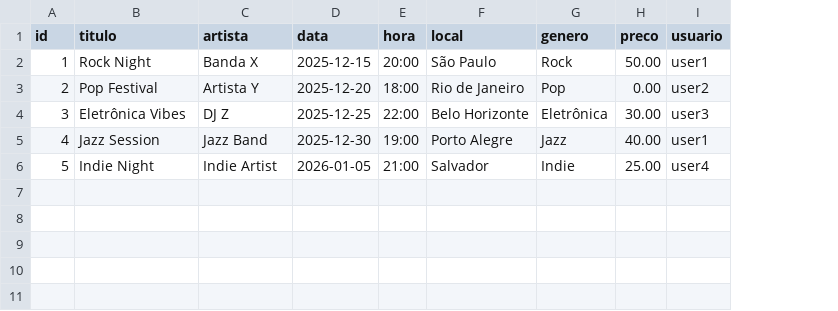
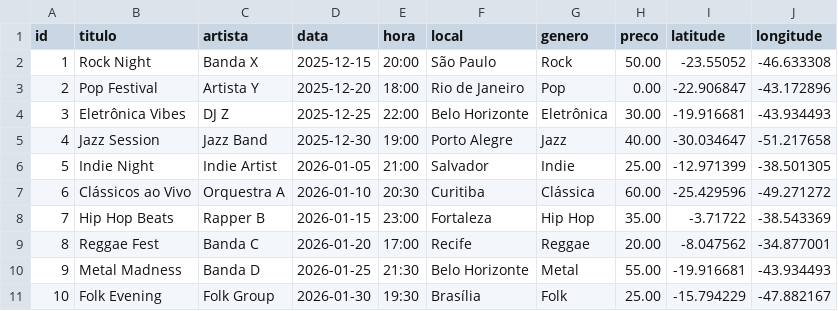
Before and after one commit to Enzuuuuu/SoundTrack, a CSV file: data/dados.csv, drawn as a sheet; removed rows and columns are numbered as before the commit, all else as after; the diff names each change by its address in the sheet, - before the commit and + after, or states it on an @@ line.

```diff
--- a/data/dados.csv
+++ b/data/dados.csv
-column I (usuario), rows 2-6: user1 | user2 | user3 | user1 | user4
+column I (latitude), rows 2-6: -23.55052 | -22.906847 | -19.916681 | -30.034647 | -12.971399
+column J (longitude), rows 2-6: -46.633308 | -43.172896 | -43.934493 | -51.217658 | -38.501305
+row 7: 6 | Clássicos ao Vivo | Orquestra A | 2026-01-10 | 20:30 | Curitiba | Clássica | 60.00 | -25.429596 | -49.271272
+row 8: 7 | Hip Hop Beats | Rapper B | 2026-01-15 | 23:00 | Fortaleza | Hip Hop | 35.00 | -3.71722 | -38.543369
+row 9: 8 | Reggae Fest | Banda C | 2026-01-20 | 17:00 | Recife | Reggae | 20.00 | -8.047562 | -34.877001
+row 10: 9 | Metal Madness | Banda D | 2026-01-25 | 21:30 | Belo Horizonte | Metal | 55.00 | -19.916681 | -43.934493
+row 11: 10 | Folk Evening | Folk Group | 2026-01-30 | 19:30 | Brasília | Folk | 25.00 | -15.794229 | -47.882167
```
Also changed, not shown: 7 other files.
